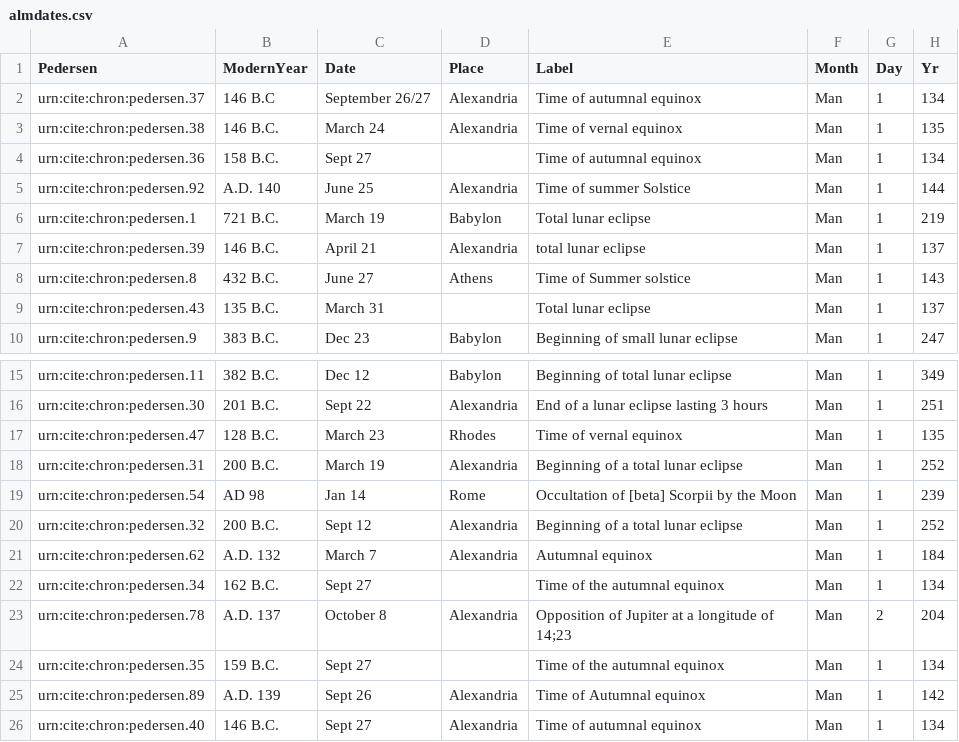
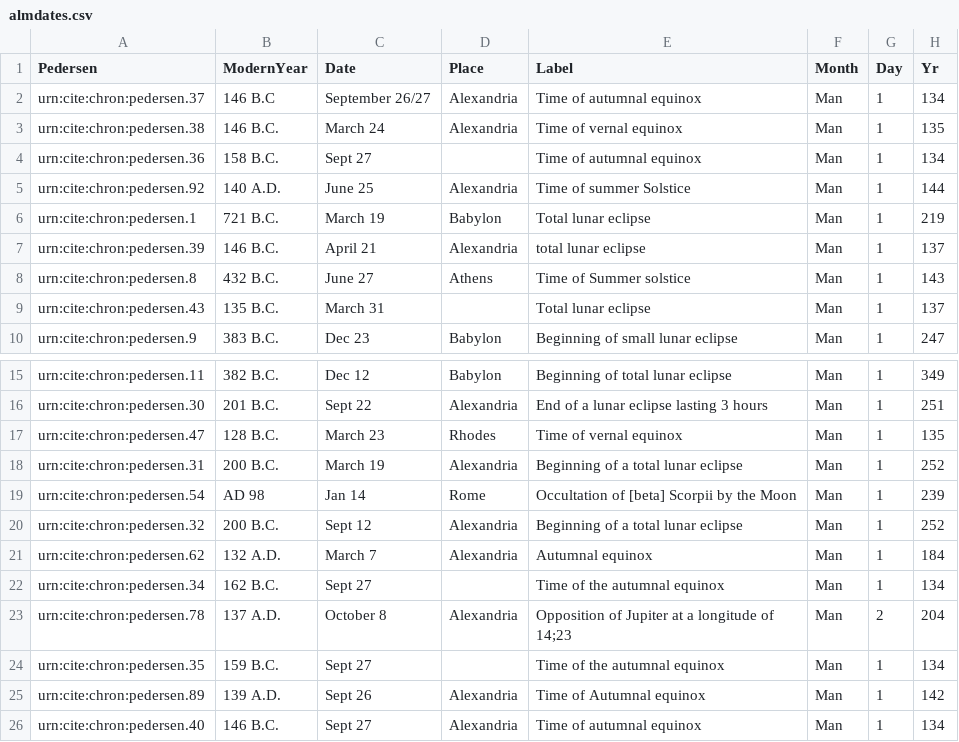
Before and after one commit to neelsmith/chronicles, a CSV file: collections/almdates.csv, drawn as a sheet; only a part is shown, gaps mark what is left out.

Commit message:
Format era designation for machine parsing.

```diff
--- a/collections/almdates.csv
+++ b/collections/almdates.csv
@@ -4,3 +4,3 @@ urn:cite:chron:pedersen.38,146 B.C.,March 24,Alexandria,Time of vernal equinox,M
 urn:cite:chron:pedersen.36,158 B.C.,Sept 27,,Time of autumnal equinox,Man,1,134
-urn:cite:chron:pedersen.92,A.D. 140,June 25,Alexandria,Time of summer Solstice,Man,1,144
+urn:cite:chron:pedersen.92,140 A.D.,June 25,Alexandria,Time of summer Solstice,Man,1,144
 urn:cite:chron:pedersen.1,721 B.C.,March 19,Babylon,Total lunar eclipse,Man,1,219
@@ -20,7 +20,7 @@ urn:cite:chron:pedersen.54,AD 98,Jan 14,Rome,Occultation of [beta] Scorpii by th
 urn:cite:chron:pedersen.32,200 B.C.,Sept 12,Alexandria,Beginning of a total lunar eclipse,Man,1,252
-urn:cite:chron:pedersen.62,A.D. 132,March 7,Alexandria,Autumnal equinox,Man,1,184
+urn:cite:chron:pedersen.62,132 A.D.,March 7,Alexandria,Autumnal equinox,Man,1,184
 urn:cite:chron:pedersen.34,162 B.C.,Sept 27,,Time of the autumnal equinox,Man,1,134
-urn:cite:chron:pedersen.78,A.D. 137,October 8,Alexandria,Opposition of Jupiter at a longitude of 14;23,Man,2,204
+urn:cite:chron:pedersen.78,137 A.D.,October 8,Alexandria,Opposition of Jupiter at a longitude of 14;23,Man,2,204
 urn:cite:chron:pedersen.35,159 B.C.,Sept 27,,Time of the autumnal equinox,Man,1,134
-urn:cite:chron:pedersen.89,A.D. 139,Sept 26,Alexandria,Time of Autumnal equinox,Man,1,142
+urn:cite:chron:pedersen.89,139 A.D.,Sept 26,Alexandria,Time of Autumnal equinox,Man,1,142
 urn:cite:chron:pedersen.40,146 B.C.,Sept 27,Alexandria,Time of autumnal equinox,Man,1,134
```
